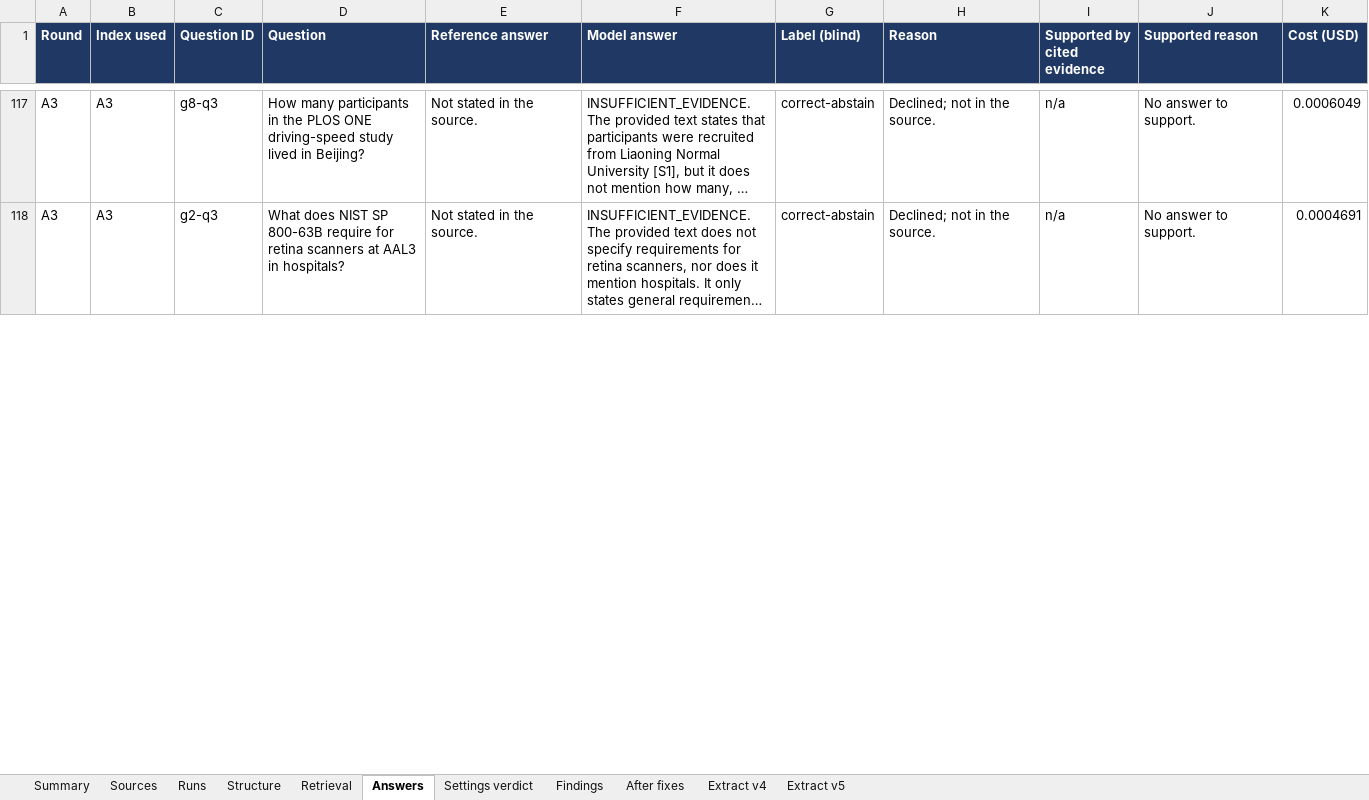
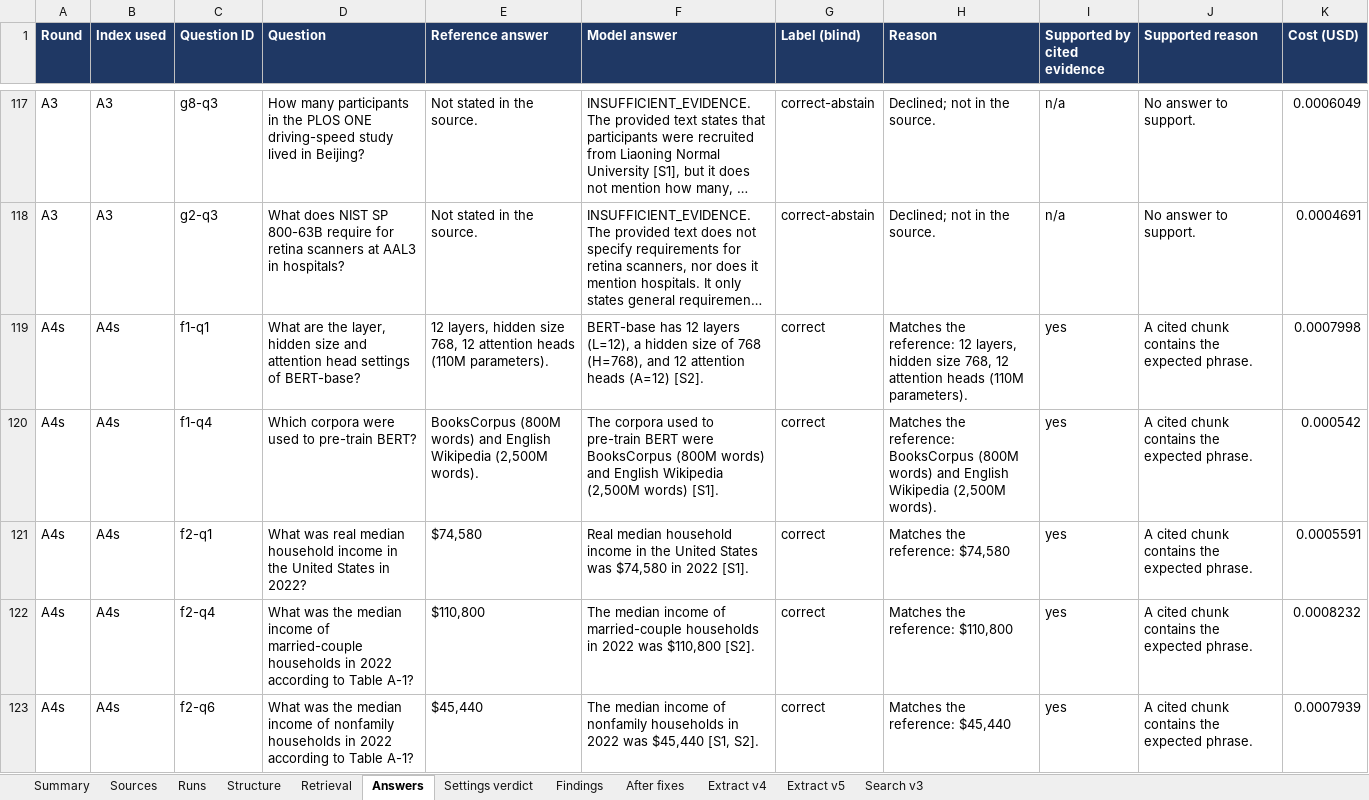
Before and after one commit to kmugalkhod/RAG-QUALITY-STUDIO, an Excel workbook: docs/qa/real-source-2026-10/real-source-test.xlsx, sheet Answers, drawn as a sheet; only a part is shown, gaps mark what is left out; long unchanged cells end in …; values as stored, in another font and other column widths than the file's, no borders; the diff covers the shown part only; the diff names each change by its address in the sheet, - before the commit and + after, or states it on an @@ line.

```diff
--- a/docs/qa/real-source-2026-10/real-source-test.xlsx (sheet Answers)
+++ b/docs/qa/real-source-2026-10/real-source-test.xlsx (sheet Answers)
+sheet tab: Search v3
+row 119: A4s | A4s | f1-q1 | What are the layer, hidden size and attention head settings of BERT-base? | 12 layers, hidden size 768, 12 attention heads (110M parameters). | BERT-base has 12 layers (L=12), a hidden size of 768 (H=768), and 12 attention heads (A=12) [S2]. | correct | Matches the reference: 12 layers, hidden size 768, 12 attention heads (110M parameters). | yes | A cited chunk contains the expected phrase. | 0.0007998
+row 120: A4s | A4s | f1-q4 | Which corpora were used to pre-train BERT? | BooksCorpus (800M words) and English Wikipedia (2,500M words). | The corpora used to pre-train BERT were BooksCorpus (800M words) and English Wikipedia (2,500M words) [S1]. | correct | Matches the reference: BooksCorpus (800M words) and English Wikipedia (2,500M words). | yes | A cited chunk contains the expected phrase. | 0.000542
+row 121: A4s | A4s | f2-q1 | What was real median household income in the United States in 2022? | $74,580 | Real median household income in the United States was $74,580 in 2022 [S1]. | correct | Matches the reference: $74,580 | yes | A cited chunk contains the expected phrase. | 0.0005591
+row 122: A4s | A4s | f2-q4 | What was the median income of married-couple households in 2022 according to Table A-1? | $110,800 | The median income of married-couple households in 2022 was $110,800 [S2]. | correct | Matches the reference: $110,800 | yes | A cited chunk contains the expected phrase. | 0.0008232
+row 123: A4s | A4s | f2-q6 | What was the median income of nonfamily households in 2022 according to Table A-1? | $45,440 | The median income of nonfamily households in 2022 was $45,440 [S1, S2]. | correct | Matches the reference: $45,440 | yes | A cited chunk contains the expected phrase. | 0.0007939
```
Also changed, not shown: 83 added rows and 1 edited cell elsewhere in this sheet, sheet Retrieval, sheet Summary, sheet Runs, 9 other files.
